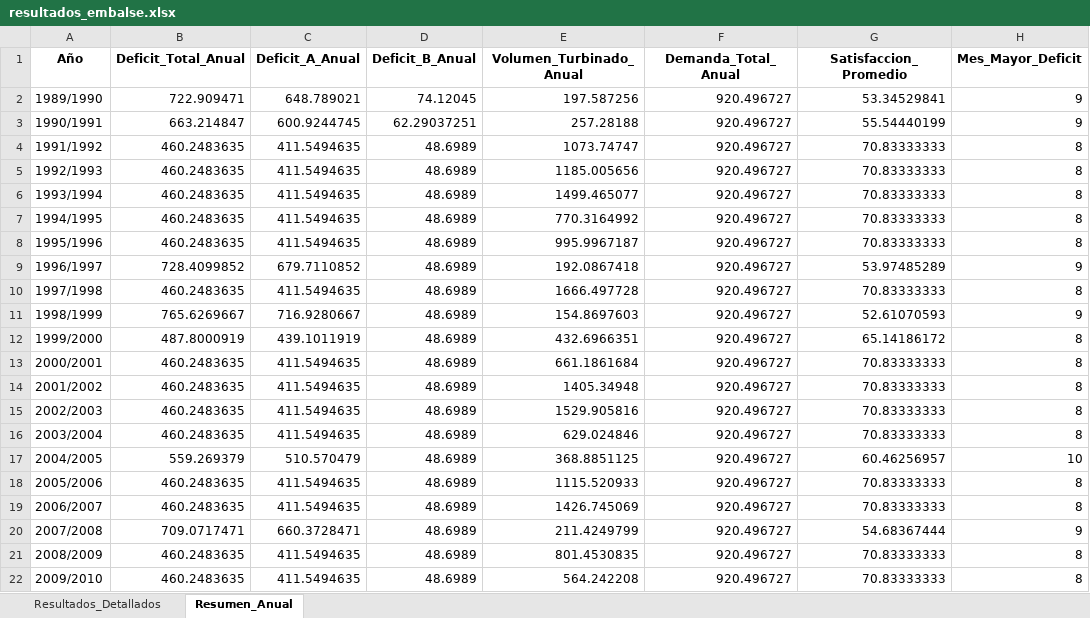
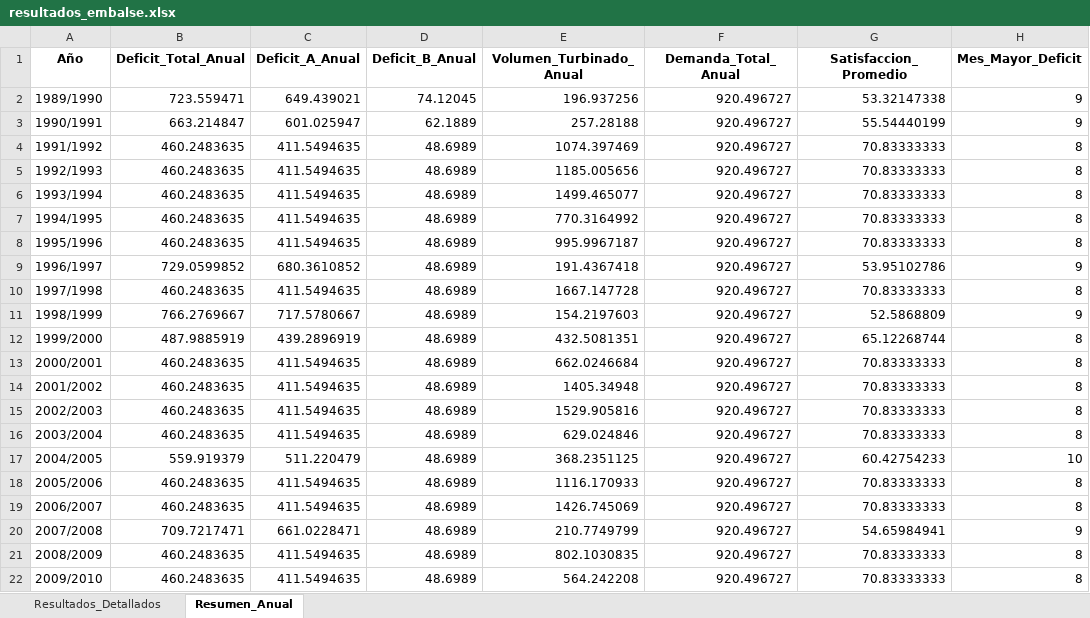
Before and after one commit to ManuelMandujano/Capstone, an Excel workbook: MODELO FLUJO/resultados_embalse.xlsx, sheet Resumen_Anual, drawn as a sheet; only a part is shown; values as stored, in another font and other column widths than the file's, no borders; the diff covers the shown part only; the diff names each change by its address in the sheet, - before the commit and + after, or states it on an @@ line.

```diff
--- a/MODELO FLUJO/resultados_embalse.xlsx (sheet Resumen_Anual)
+++ b/MODELO FLUJO/resultados_embalse.xlsx (sheet Resumen_Anual)
-B2 (Deficit_Total_Anual): 722.909471
+B2 (Deficit_Total_Anual): 723.559471
-C2 (Deficit_A_Anual): 648.789021
+C2 (Deficit_A_Anual): 649.439021
-E2 (Volumen_Turbinado_Anual): 197.587256
+E2 (Volumen_Turbinado_Anual): 196.937256
-G2 (Satisfaccion_Promedio): 53.34529841
+G2 (Satisfaccion_Promedio): 53.32147338
-C3 (Deficit_A_Anual): 600.9244745
+C3 (Deficit_A_Anual): 601.025947
-D3 (Deficit_B_Anual): 62.29037251
+D3 (Deficit_B_Anual): 62.1889
-E4 (Volumen_Turbinado_Anual): 1073.74747
+E4 (Volumen_Turbinado_Anual): 1074.397469
-B9 (Deficit_Total_Anual): 728.4099852
+B9 (Deficit_Total_Anual): 729.0599852
-C9 (Deficit_A_Anual): 679.7110852
+C9 (Deficit_A_Anual): 680.3610852
-E9 (Volumen_Turbinado_Anual): 192.0867418
+E9 (Volumen_Turbinado_Anual): 191.4367418
-G9 (Satisfaccion_Promedio): 53.97485289
+G9 (Satisfaccion_Promedio): 53.95102786
-E10 (Volumen_Turbinado_Anual): 1666.497728
+E10 (Volumen_Turbinado_Anual): 1667.147728
-B11 (Deficit_Total_Anual): 765.6269667
+B11 (Deficit_Total_Anual): 766.2769667
-C11 (Deficit_A_Anual): 716.9280667
+C11 (Deficit_A_Anual): 717.5780667
-E11 (Volumen_Turbinado_Anual): 154.8697603
+E11 (Volumen_Turbinado_Anual): 154.2197603
-G11 (Satisfaccion_Promedio): 52.61070593
+G11 (Satisfaccion_Promedio): 52.5868809
-B12 (Deficit_Total_Anual): 487.8000919
+B12 (Deficit_Total_Anual): 487.9885919
-C12 (Deficit_A_Anual): 439.1011919
+C12 (Deficit_A_Anual): 439.2896919
-E12 (Volumen_Turbinado_Anual): 432.6966351
+E12 (Volumen_Turbinado_Anual): 432.5081351
-G12 (Satisfaccion_Promedio): 65.14186172
+G12 (Satisfaccion_Promedio): 65.12268744
-E13 (Volumen_Turbinado_Anual): 661.1861684
+E13 (Volumen_Turbinado_Anual): 662.0246684
-B17 (Deficit_Total_Anual): 559.269379
+B17 (Deficit_Total_Anual): 559.919379
-C17 (Deficit_A_Anual): 510.570479
+C17 (Deficit_A_Anual): 511.220479
-E17 (Volumen_Turbinado_Anual): 368.8851125
+E17 (Volumen_Turbinado_Anual): 368.2351125
-G17 (Satisfaccion_Promedio): 60.46256957
+G17 (Satisfaccion_Promedio): 60.42754233
-E18 (Volumen_Turbinado_Anual): 1115.520933
+E18 (Volumen_Turbinado_Anual): 1116.170933
-B20 (Deficit_Total_Anual): 709.0717471
+B20 (Deficit_Total_Anual): 709.7217471
-C20 (Deficit_A_Anual): 660.3728471
+C20 (Deficit_A_Anual): 661.0228471
-E20 (Volumen_Turbinado_Anual): 211.4249799
+E20 (Volumen_Turbinado_Anual): 210.7749799
-G20 (Satisfaccion_Promedio): 54.68367444
+G20 (Satisfaccion_Promedio): 54.65984941
-E21 (Volumen_Turbinado_Anual): 801.4530835
+E21 (Volumen_Turbinado_Anual): 802.1030835
```
Also changed, not shown: 23 edited cells elsewhere in this sheet, sheet Resultados_Detallados, 2 other files.
